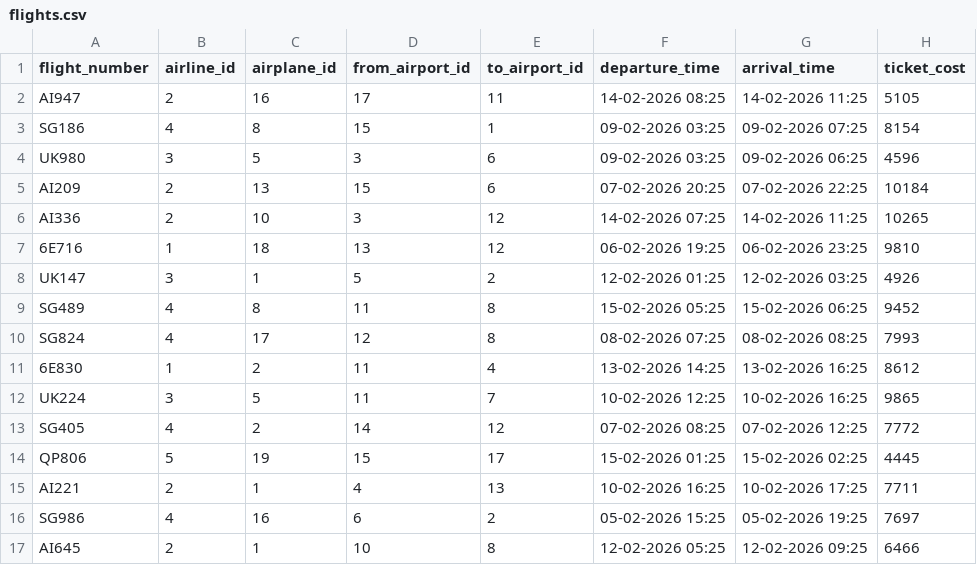
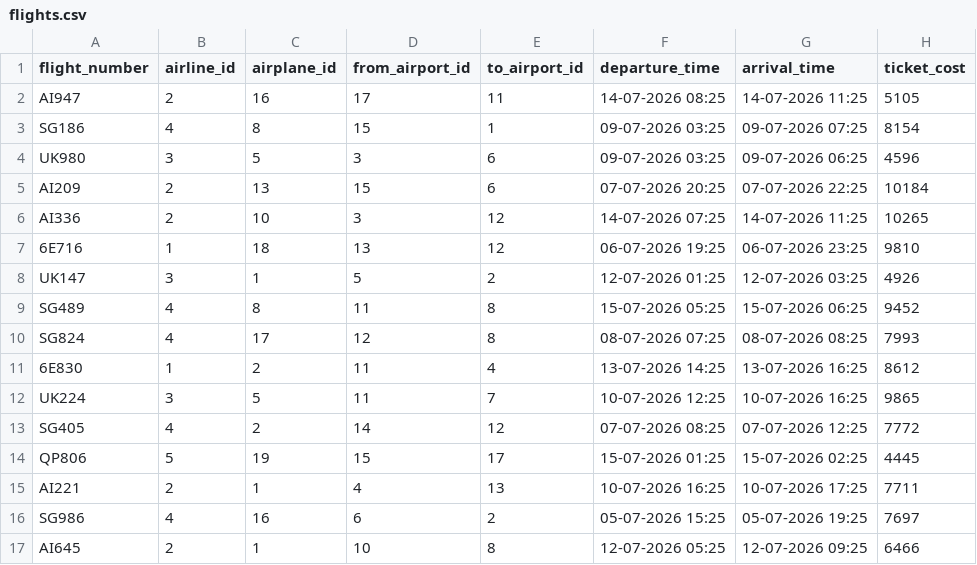
Before and after one commit to Devarajaz/Flight-Booking, a CSV file: flights.csv, drawn as a sheet; only a part is shown; the diff covers the shown part only.

Commit message:
date update flights data

```diff
--- a/flights.csv
+++ b/flights.csv
@@ -1,17 +1,17 @@
 flight_number,airline_id,airplane_id,from_airport_id,to_airport_id,departure_time,arrival_time,ticket_cost
-AI947,2,16,17,11,14-02-2026 08:25,14-02-2026 11:25,5105
-SG186,4,8,15,1,09-02-2026 03:25,09-02-2026 07:25,8154
-UK980,3,5,3,6,09-02-2026 03:25,09-02-2026 06:25,4596
-AI209,2,13,15,6,07-02-2026 20:25,07-02-2026 22:25,10184
-AI336,2,10,3,12,14-02-2026 07:25,14-02-2026 11:25,10265
-6E716,1,18,13,12,06-02-2026 19:25,06-02-2026 23:25,9810
-UK147,3,1,5,2,12-02-2026 01:25,12-02-2026 03:25,4926
-SG489,4,8,11,8,15-02-2026 05:25,15-02-2026 06:25,9452
-SG824,4,17,12,8,08-02-2026 07:25,08-02-2026 08:25,7993
-6E830,1,2,11,4,13-02-2026 14:25,13-02-2026 16:25,8612
-UK224,3,5,11,7,10-02-2026 12:25,10-02-2026 16:25,9865
-SG405,4,2,14,12,07-02-2026 08:25,07-02-2026 12:25,7772
-QP806,5,19,15,17,15-02-2026 01:25,15-02-2026 02:25,4445
-AI221,2,1,4,13,10-02-2026 16:25,10-02-2026 17:25,7711
-SG986,4,16,6,2,05-02-2026 15:25,05-02-2026 19:25,7697
-AI645,2,1,10,8,12-02-2026 05:25,12-02-2026 09:25,6466
+AI947,2,16,17,11,14-07-2026 08:25,14-07-2026 11:25,5105
+SG186,4,8,15,1,09-07-2026 03:25,09-07-2026 07:25,8154
+UK980,3,5,3,6,09-07-2026 03:25,09-07-2026 06:25,4596
+AI209,2,13,15,6,07-07-2026 20:25,07-07-2026 22:25,10184
+AI336,2,10,3,12,14-07-2026 07:25,14-07-2026 11:25,10265
+6E716,1,18,13,12,06-07-2026 19:25,06-07-2026 23:25,9810
+UK147,3,1,5,2,12-07-2026 01:25,12-07-2026 03:25,4926
+SG489,4,8,11,8,15-07-2026 05:25,15-07-2026 06:25,9452
+SG824,4,17,12,8,08-07-2026 07:25,08-07-2026 08:25,7993
+6E830,1,2,11,4,13-07-2026 14:25,13-07-2026 16:25,8612
+UK224,3,5,11,7,10-07-2026 12:25,10-07-2026 16:25,9865
+SG405,4,2,14,12,07-07-2026 08:25,07-07-2026 12:25,7772
+QP806,5,19,15,17,15-07-2026 01:25,15-07-2026 02:25,4445
+AI221,2,1,4,13,10-07-2026 16:25,10-07-2026 17:25,7711
+SG986,4,16,6,2,05-07-2026 15:25,05-07-2026 19:25,7697
+AI645,2,1,10,8,12-07-2026 05:25,12-07-2026 09:25,6466
```
Also changed, not shown: 26 edited cells elsewhere in this file, 2 other files.
